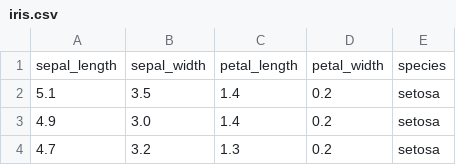
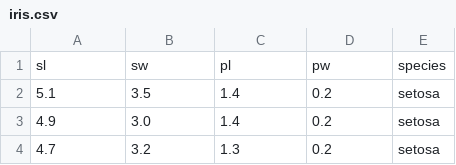
Before and after one commit to Rathachai/DA-LAB, a CSV file: datasets/iris.csv, drawn as a sheet; only a part is shown; removed rows and columns are numbered as before the commit, all else as after; the diff names each change by its address in the sheet, - before the commit and + after, or states it on an @@ line.

Commit message:
Update iris.csv

```diff
--- a/datasets/iris.csv
+++ b/datasets/iris.csv
-row 1: sepal_length | sepal_width | petal_length | petal_width | species
+row 1: sl | sw | pl | pw | species
```
